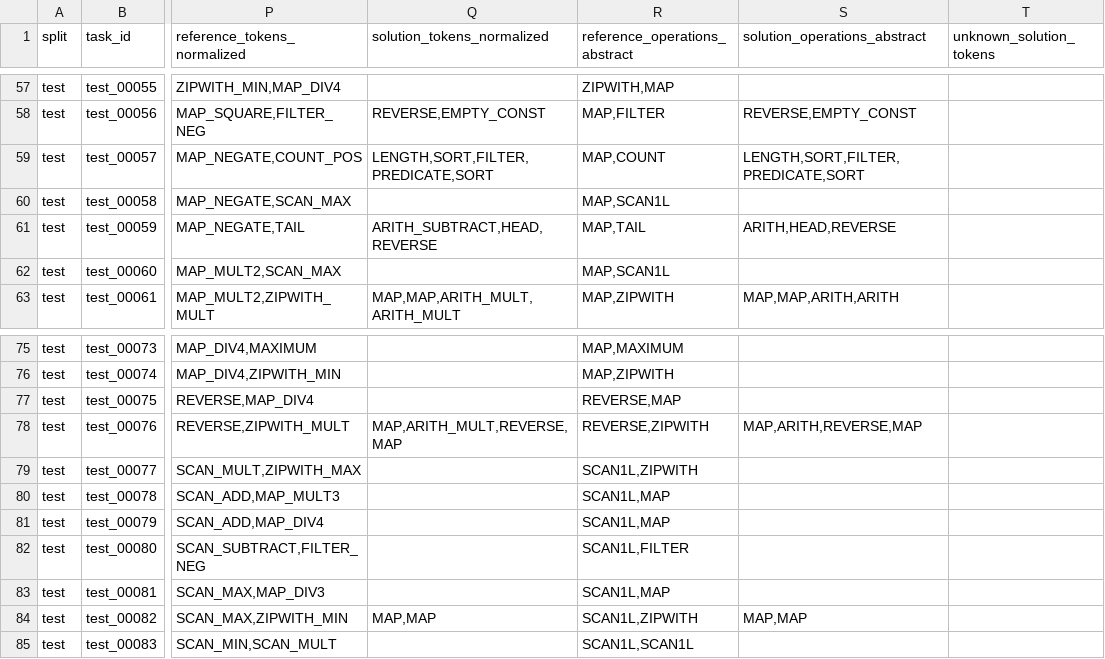
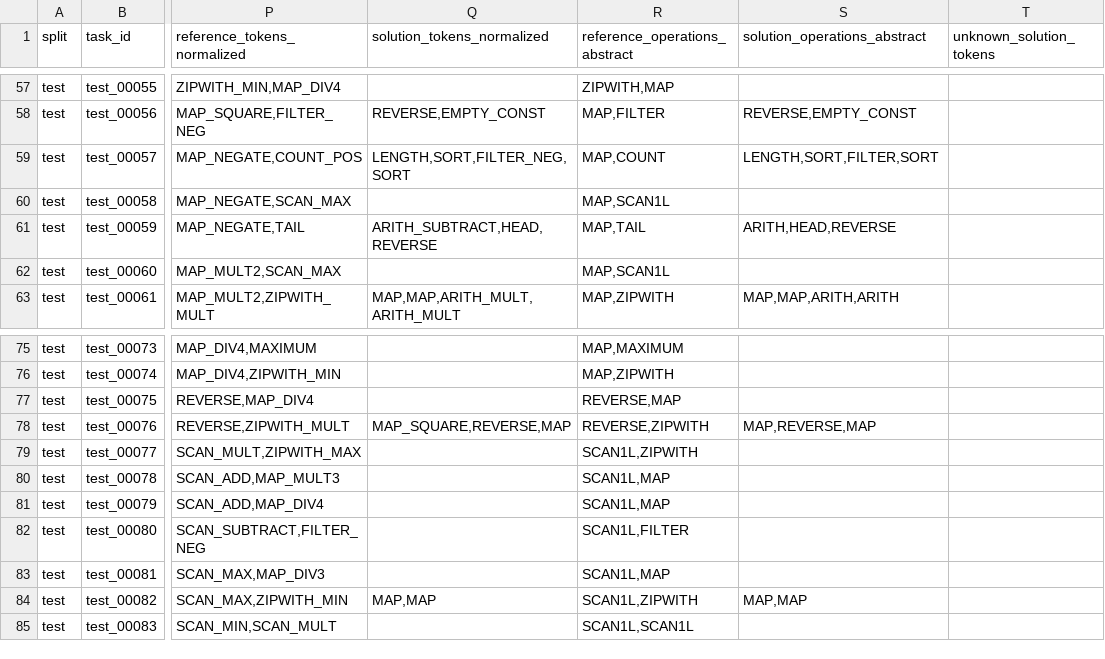
Before and after one commit to YOMILEONEL/ec, a CSV file: dreamcoder_train_test_pipeline_step_by_step/outputs/train_T_2_train__test_T_2_test__ET_15_TT_15_it_3_MF_10_rec_true_nocons_true/step06_normalize_programs/step06_normalized_test_programs.csv, drawn as a sheet; only a part is shown, gaps mark what is left out; the diff covers the shown part only; the diff names each change by its address in the sheet, - before the commit and + after, or states it on an @@ line.

```diff
--- a/dreamcoder_train_test_pipeline_step_by_step/outputs/train_T_2_train__test_T_2_test__ET_15_TT_15_it_3_MF_10_rec_true_nocons_true/step06_normalize_programs/step06_normalized_test_programs.csv
+++ b/dreamcoder_train_test_pipeline_step_by_step/outputs/train_T_2_train__test_T_2_test__ET_15_TT_15_it_3_MF_10_rec_true_nocons_true/step06_normalize_programs/step06_normalized_test_programs.csv
-Q59 (solution_tokens_normalized): LENGTH,SORT,FILTER,PREDICATE,SORT
+Q59 (solution_tokens_normalized): LENGTH,SORT,FILTER_NEG,SORT
-S59 (solution_operations_abstract): LENGTH,SORT,FILTER,PREDICATE,SORT
+S59 (solution_operations_abstract): LENGTH,SORT,FILTER,SORT
-Q78 (solution_tokens_normalized): MAP,ARITH_MULT,REVERSE,MAP
+Q78 (solution_tokens_normalized): MAP_SQUARE,REVERSE,MAP
-S78 (solution_operations_abstract): MAP,ARITH,REVERSE,MAP
+S78 (solution_operations_abstract): MAP,REVERSE,MAP
```
Also changed, not shown: 28 edited cells elsewhere in this file, dreamcoder_train_test_pipeline_step_by_step/outputs/train_T_2_train__test_T_2_test__ET_15_TT_15_it_3_MF_10_rec_false_nocons_false/step06_normalize_programs/step06_normalized_test_programs.csv, dreamcoder_train_test_pipeline_step_by_step/outputs/train_T_2_train__test_T_2_test__ET_15_TT_15_it_3_MF_10_rec_false_nocons_false/step07_calculate_metrics/step07_test_results_with_metrics.csv, 11 other files.
